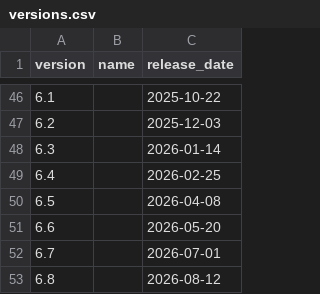
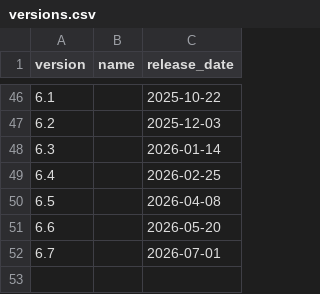
Before and after one commit to Remls/GenshinChars, a CSV file: data/versions.csv, drawn as a sheet; only a part is shown, gaps mark what is left out.

```diff
--- a/data/versions.csv
+++ b/data/versions.csv
@@ -52,2 +52 @@ version,name,release_date
 6.7,,2026-07-01
-6.8,,2026-08-12
```
Also changed, not shown: data/chars.csv, 14 other files.
